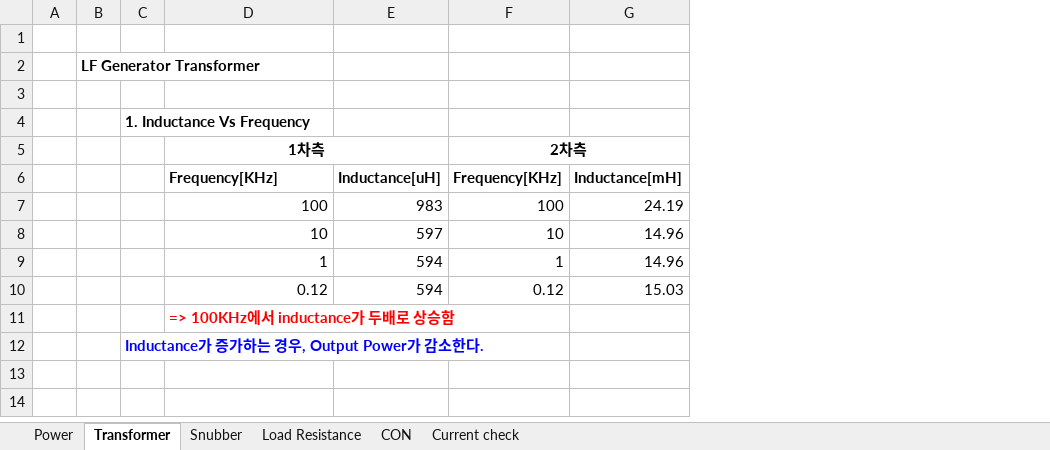
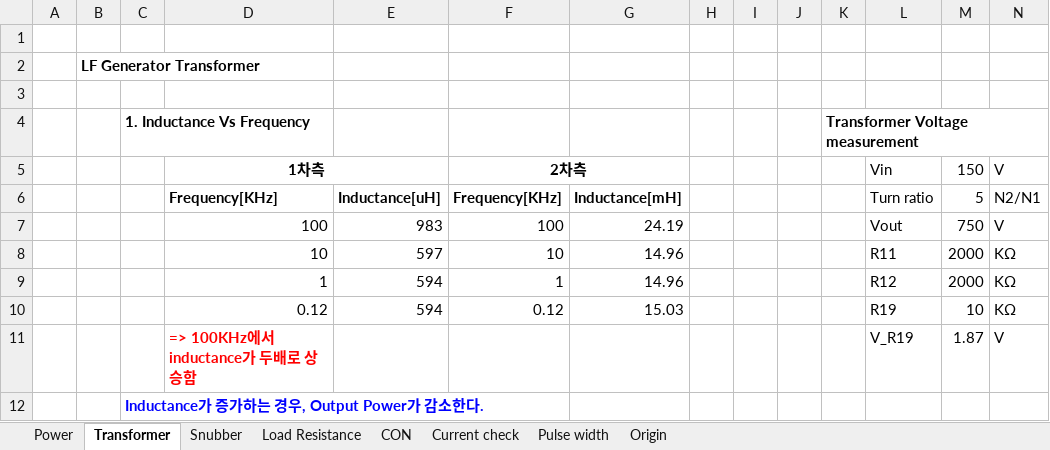
Before and after one commit to ArvidJoung/Plasma_LF, an Excel workbook: 2_LF_Generator_Main/3_Review data/LF_Generator Main PCB review Data V1.0.xlsx, sheet Transformer, drawn as a sheet; values as stored, in another font and other column widths than the file's, no borders; charts and pictures not drawn; the diff names each change by its address in the sheet, - before the commit and + after, or states it on an @@ line.

```diff
--- a/2_LF_Generator_Main/3_Review data/LF_Generator Main PCB review Data V1.0.xlsx (sheet Transformer)
+++ b/2_LF_Generator_Main/3_Review data/LF_Generator Main PCB review Data V1.0.xlsx (sheet Transformer)
+sheet tab: Pulse width
+sheet tab: Origin
+column H, empty
+column I, empty
+column J, empty
+column K, row 4: Transformer Voltage measurement
+column L, rows 5-11: Vin | Turn ratio | Vout | R11 | R12 | R19 | V_R19
+column M, rows 5-11: 150 | 5 | 750 | 2000 | 2000 | 10 | 1.87
+column N, rows 5-11: V | N2/N1 | V | KΩ | KΩ | KΩ | V
```
Also changed, not shown: sheet Current check, sheet Load Resistance, charts or pictures, 2_LF_Generator_Main/1_Schematic/Plasma_LF_Generator_Main_Issue and ECO list.xlsx, 9 other files.
